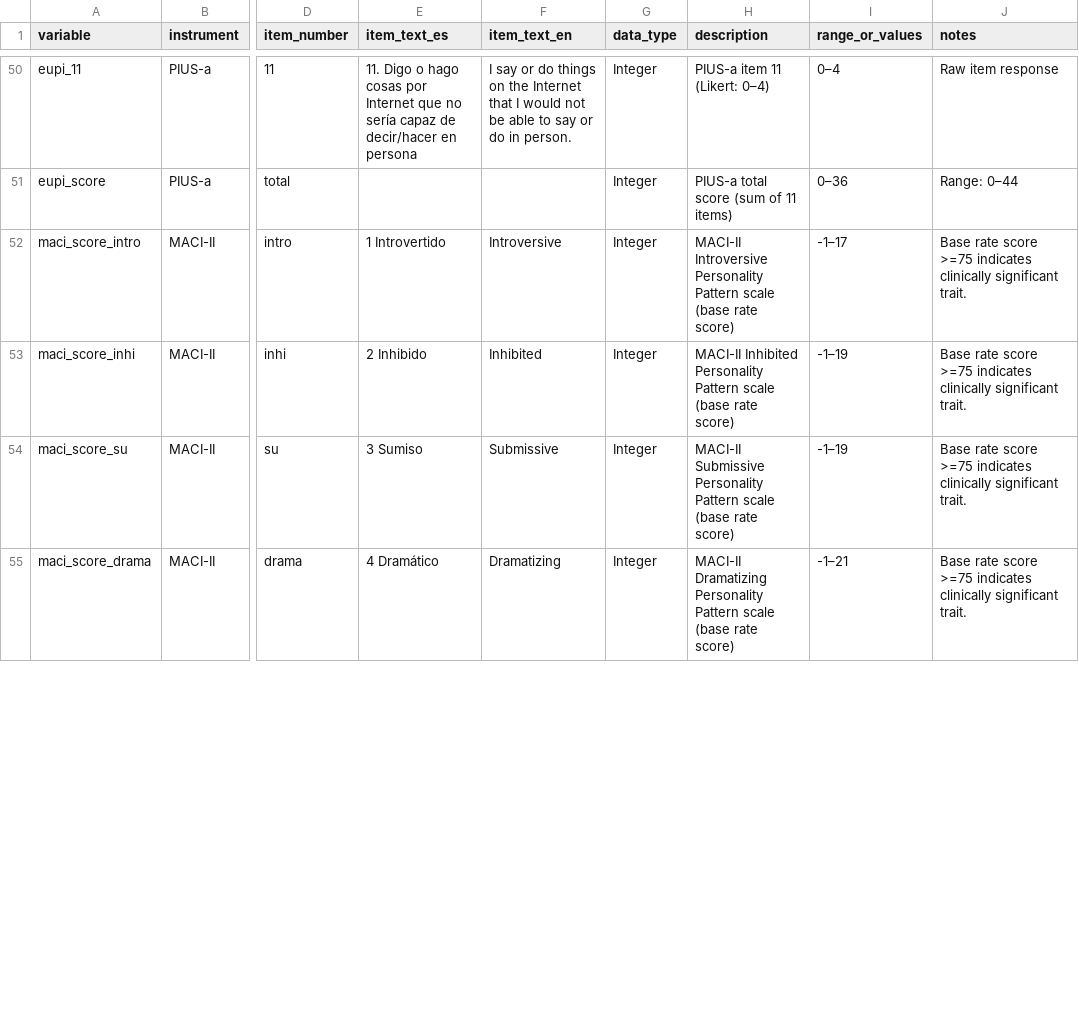
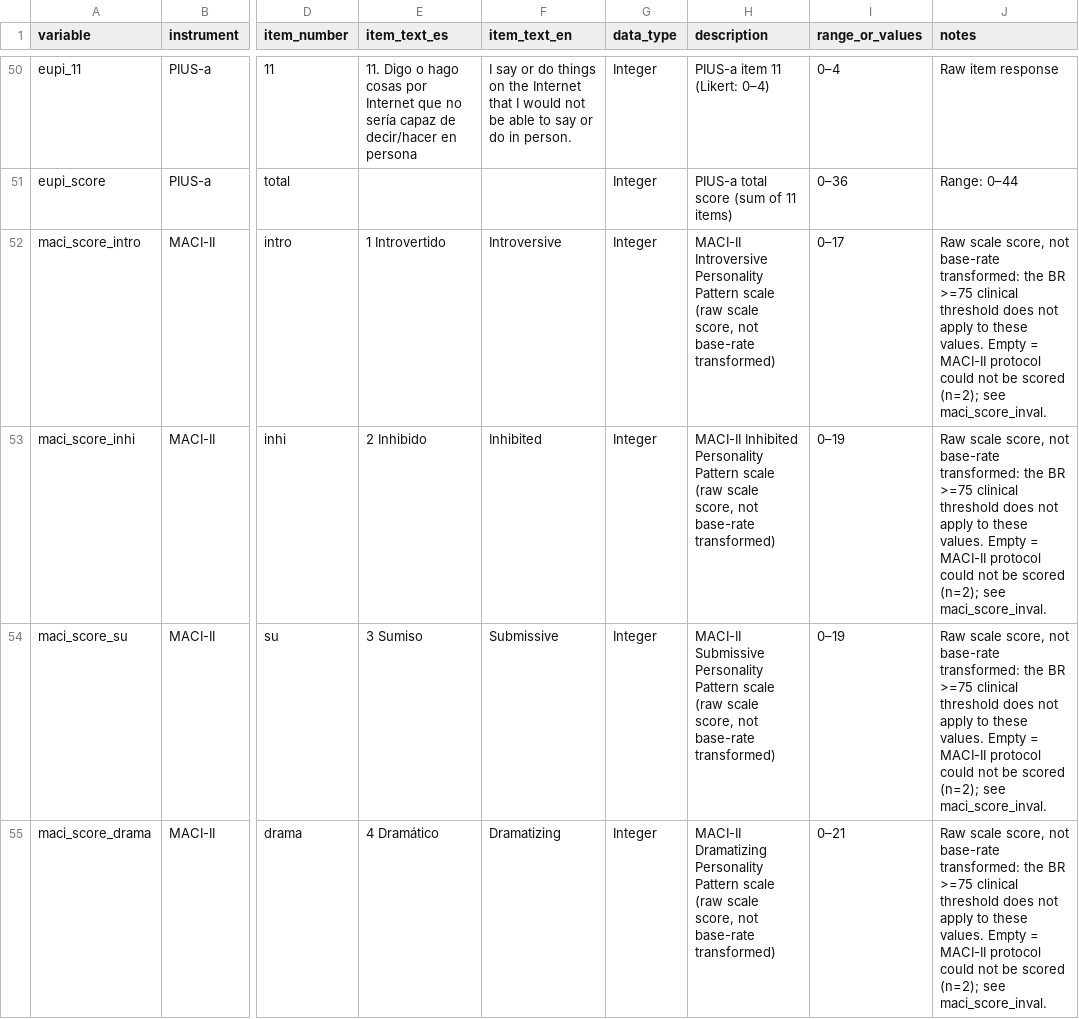
Before and after one commit to JMasr/visia_q_dataset, a CSV file: data/codebook.csv, drawn as a sheet; only a part is shown, gaps mark what is left out; the diff covers the shown part only; the diff names each change by its address in the sheet, - before the commit and + after, or states it on an @@ line.

Commit message:
feat(audit): curar la codificación del ECIP-Q y auditar el dataset con make audit
La respuesta del editor sobre el rango 0-5 del ECIP-Q en el codebook no era
una errata de documentación: las 22 columnas de ítems llevaban el índice de
respuesta 1-based del formulario de recogida en lugar de la escala 0-4 del
instrumento, y los dos lotes de recogida codificaban el "No" de forma distinta
(0 en 109 registros, 1 en 98). El ecip_score, calculado en la escala correcta,
coincidía con los ítems decodificados en 196 de los 207 registros.

Se añade:

  - visia_q_dataset/curate.py y make curate: re-derivan el fichero curado a
    partir del publicado (0 se queda, el resto pierde uno; ecip_score se
    recalcula como suma; los dos perfiles MACI-II sin puntuar pasan de -1 a
    celda vacía) y, con EXPECTED=, lo comparan celda a celda.
  - visia_q_dataset/audit.py y make audit: rango de cada ítem según su
    instrumento, detector de doble codificación por lotes, scores
    recomputables desde sus ítems, subescalas y reversos del SDQ, codebook
    contra datos, correlación ítem-resto y gradiente clínico.
  - validation.py: acepta celdas vacías en las escalas MACI-II, rechaza
    cualquier otro ausente y reconoce el fichero de la versión anterior,
    que tiene la misma forma y columnas pero no reproduce el paper.
  - reproduce.py: alfa del ECIP-Q 0.9654 -> 0.8556, cuatro celdas de la
    Tabla 5 y los 18 resultados de Shapiro-Wilk por grupo de la Tabla 4
    (167 -> 185 comprobaciones).
  - codebook: rangos del ECIP-Q en 0-4, ecip_19 constante, ítems del P-SIS
    binarios y rango 0-5 del total, escalas MACI-II como puntuación directa
    con celda vacía documentada.

```diff
--- a/data/codebook.csv
+++ b/data/codebook.csv
-H52 (description): …Pattern scale (base rate score)
+H52 (description): …Pattern scale (raw scale score, not base-rate transformed)
-I52 (range_or_values): -1–17
+I52 (range_or_values): 0–17
-J52:J55 (notes): Base rate score >=75 indicates clinically significant trait.
+J52:J55 (notes): Raw scale score, not base-rate transformed: the BR >=75 clinical threshold does not apply to these values. Empty = MACI-II protocol could not be scored (n=2); see maci_score_inval.
-H53 (description): …Pattern scale (base rate score)
+H53 (description): …Pattern scale (raw scale score, not base-rate transformed)
-I53:I54 (range_or_values): -1–19
+I53:I54 (range_or_values): 0–19
-H54 (description): …Pattern scale (base rate score)
+H54 (description): …Pattern scale (raw scale score, not base-rate transformed)
-H55 (description): …Pattern scale (base rate score)
+H55 (description): …Pattern scale (raw scale score, not base-rate transformed)
-I55 (range_or_values): -1–21
+I55 (range_or_values): 0–21
```
Also changed, not shown: 62 edited cells elsewhere in this file, 7 other files.
